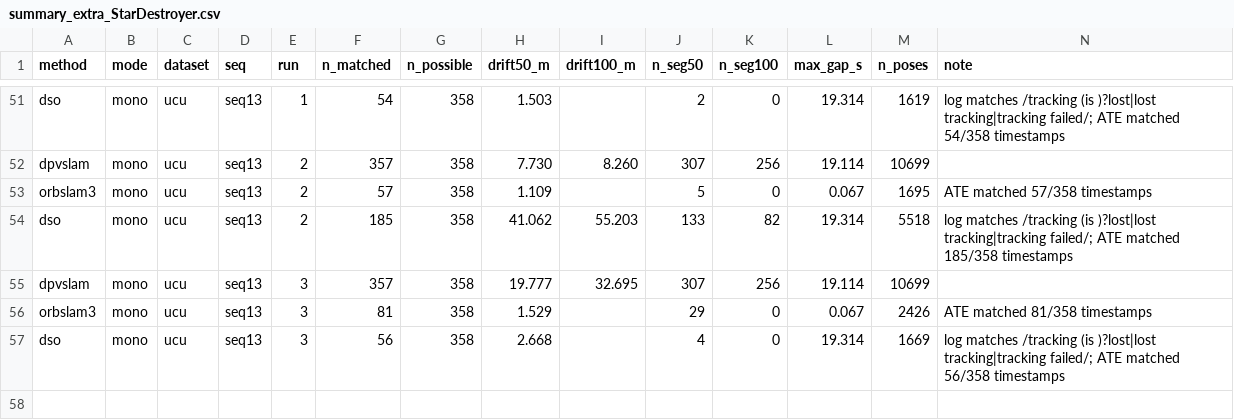
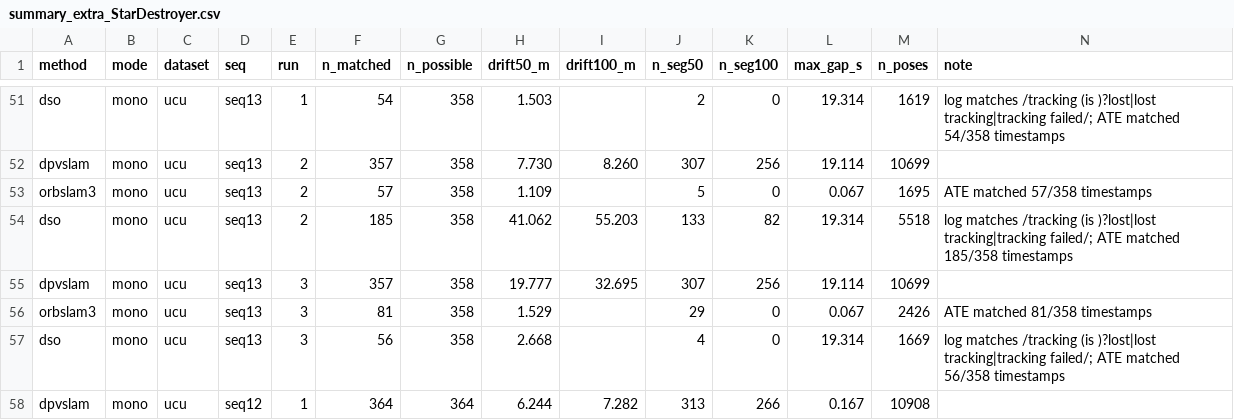
Before and after one commit to oToTak/slam-project-methods, a CSV file: results/summary_extra_StarDestroyer.csv, drawn as a sheet; only a part is shown, gaps mark what is left out.

Commit message:
status StarDestroyer 2026-11-16T19:19:10+02:00

```diff
--- a/results/summary_extra_StarDestroyer.csv
+++ b/results/summary_extra_StarDestroyer.csv
@@ -57 +57,2 @@ orbslam3,mono,ucu,seq13,3,81,358,1.529,,29,0,0.067,2426,ATE matched 81/358 times
 dso,mono,ucu,seq13,3,56,358,2.668,,4,0,19.314,1669,log matches /tracking (is )?lost|lost tracking|tracking failed/; ATE matched 56/358 timestamps
+dpvslam,mono,ucu,seq12,1,364,364,6.244,7.282,313,266,0.167,10908,
```
Also changed, not shown: results/summary_StarDestroyer.csv, 7 other files.
